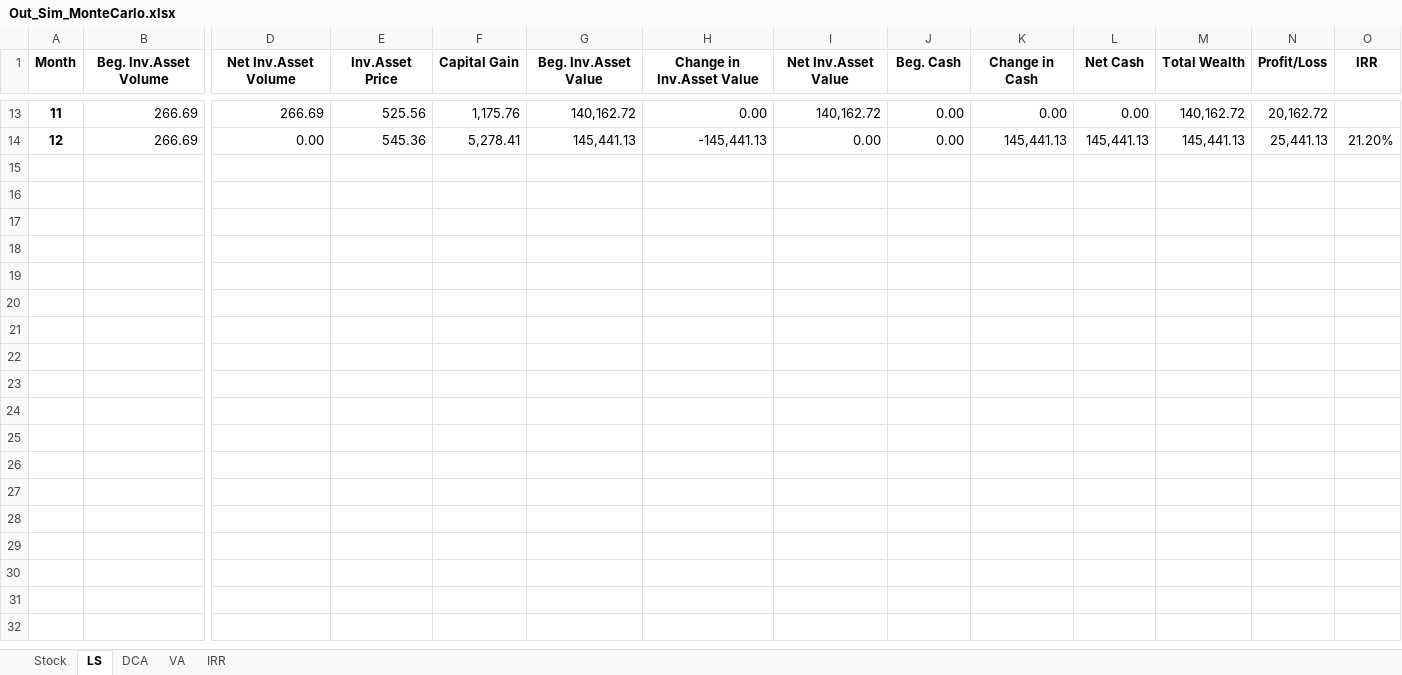
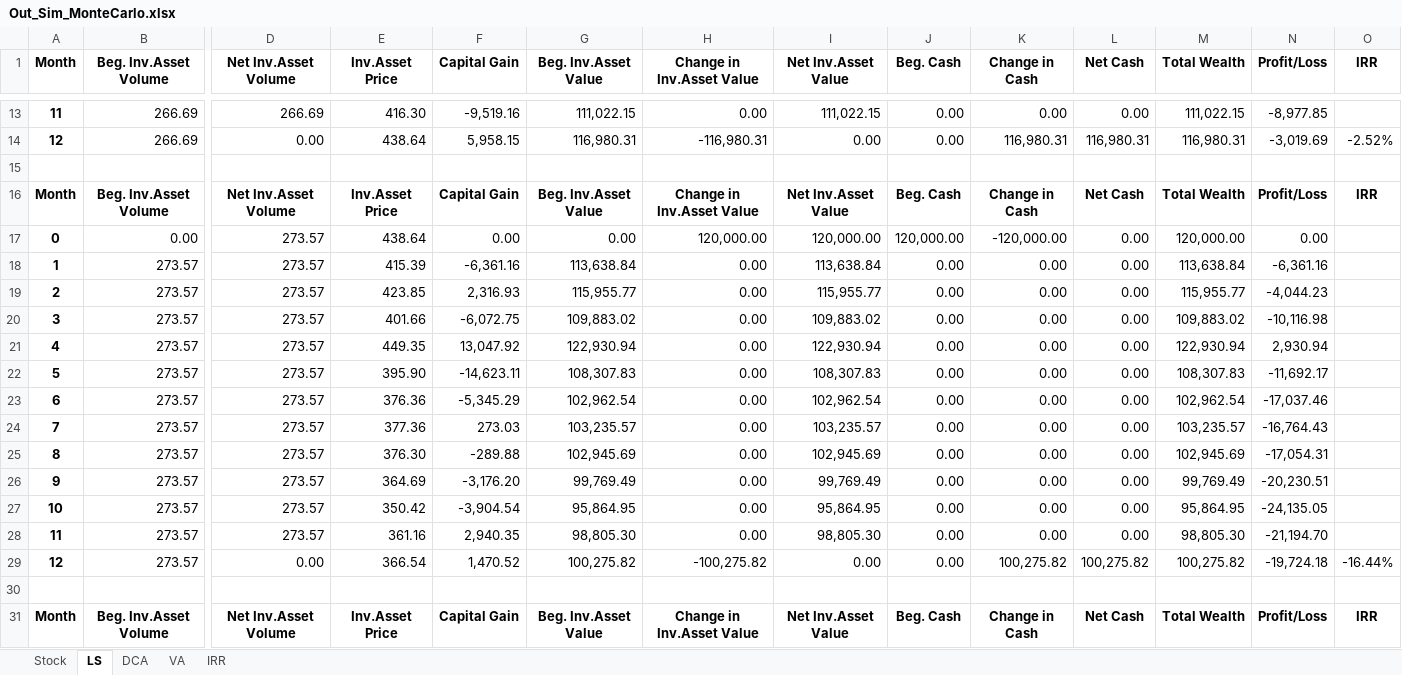
Before and after one commit to paroonk/DCA, an Excel workbook: Out_Sim_MonteCarlo.xlsx, sheet LS, drawn as a sheet; only a part is shown, gaps mark what is left out; values as stored, in another font and other column widths than the file's, no borders; rows hold the shown columns only; the diff covers the shown part only; the diff names each change by its address in the sheet, - before the commit and + after, or states it on an @@ line.

```diff
--- a/Out_Sim_MonteCarlo.xlsx (sheet LS)
+++ b/Out_Sim_MonteCarlo.xlsx (sheet LS)
-E13 (Inv.Asset Price): 525.56
+E13 (Inv.Asset Price): 416.30
-F13 (Capital Gain): 1,175.76
+F13 (Capital Gain): -9,519.16
-G13 (Beg. Inv.Asset Value): 140,162.72
+G13 (Beg. Inv.Asset Value): 111,022.15
-I13 (Net Inv.Asset Value): 140,162.72
+I13 (Net Inv.Asset Value): 111,022.15
-M13 (Total Wealth): 140,162.72
+M13 (Total Wealth): 111,022.15
-N13 (Profit/Loss): 20,162.72
+N13 (Profit/Loss): -8,977.85
-E14 (Inv.Asset Price): 545.36
+E14 (Inv.Asset Price): 438.64
-F14 (Capital Gain): 5,278.41
+F14 (Capital Gain): 5,958.15
-G14 (Beg. Inv.Asset Value): 145,441.13
+G14 (Beg. Inv.Asset Value): 116,980.31
-H14 (Change in Inv.Asset Value): -145,441.13
+H14 (Change in Inv.Asset Value): -116,980.31
-K14 (Change in Cash): 145,441.13
+K14 (Change in Cash): 116,980.31
-L14 (Net Cash): 145,441.13
+L14 (Net Cash): 116,980.31
-M14 (Total Wealth): 145,441.13
+M14 (Total Wealth): 116,980.31
-N14 (Profit/Loss): 25,441.13
+N14 (Profit/Loss): -3,019.69
-O14 (IRR): 21.20%
+O14 (IRR): -2.52%
+row 15: (empty)
+row 16: Month | Beg. Inv.Asset Volume | Net Inv.Asset Volume | Inv.Asset Price | Capital Gain | Beg. Inv.Asset Value | Change in Inv.Asset Value | Net Inv.Asset Value | Beg. Cash | Change in Cash | Net Cash | Total Wealth | Profit/Loss | IRR
+row 17: 0 | 0.00 | 273.57 | 438.64 | 0.00 | 0.00 | 120,000.00 | 120,000.00 | 120,000.00 | -120,000.00 | 0.00 | 120,000.00 | 0.00
+row 18: 1 | 273.57 | 273.57 | 415.39 | -6,361.16 | 113,638.84 | 0.00 | 113,638.84 | 0.00 | 0.00 | 0.00 | 113,638.84 | -6,361.16
+row 19: 2 | 273.57 | 273.57 | 423.85 | 2,316.93 | 115,955.77 | 0.00 | 115,955.77 | 0.00 | 0.00 | 0.00 | 115,955.77 | -4,044.23
+row 20: 3 | 273.57 | 273.57 | 401.66 | -6,072.75 | 109,883.02 | 0.00 | 109,883.02 | 0.00 | 0.00 | 0.00 | 109,883.02 | -10,116.98
+row 21: 4 | 273.57 | 273.57 | 449.35 | 13,047.92 | 122,930.94 | 0.00 | 122,930.94 | 0.00 | 0.00 | 0.00 | 122,930.94 | 2,930.94
+row 22: 5 | 273.57 | 273.57 | 395.90 | -14,623.11 | 108,307.83 | 0.00 | 108,307.83 | 0.00 | 0.00 | 0.00 | 108,307.83 | -11,692.17
+row 23: 6 | 273.57 | 273.57 | 376.36 | -5,345.29 | 102,962.54 | 0.00 | 102,962.54 | 0.00 | 0.00 | 0.00 | 102,962.54 | -17,037.46
+row 24: 7 | 273.57 | 273.57 | 377.36 | 273.03 | 103,235.57 | 0.00 | 103,235.57 | 0.00 | 0.00 | 0.00 | 103,235.57 | -16,764.43
+row 25: 8 | 273.57 | 273.57 | 376.30 | -289.88 | 102,945.69 | 0.00 | 102,945.69 | 0.00 | 0.00 | 0.00 | 102,945.69 | -17,054.31
+row 26: 9 | 273.57 | 273.57 | 364.69 | -3,176.20 | 99,769.49 | 0.00 | 99,769.49 | 0.00 | 0.00 | 0.00 | 99,769.49 | -20,230.51
+row 27: 10 | 273.57 | 273.57 | 350.42 | -3,904.54 | 95,864.95 | 0.00 | 95,864.95 | 0.00 | 0.00 | 0.00 | 95,864.95 | -24,135.05
+row 28: 11 | 273.57 | 273.57 | 361.16 | 2,940.35 | 98,805.30 | 0.00 | 98,805.30 | 0.00 | 0.00 | 0.00 | 98,805.30 | -21,194.70
+row 29: 12 | 273.57 | 0.00 | 366.54 | 1,470.52 | 100,275.82 | -100,275.82 | 0.00 | 0.00 | 100,275.82 | 100,275.82 | 100,275.82 | -19,724.18 | -16.44%
+row 30: (empty)
+row 31: Month | Beg. Inv.Asset Volume | Net Inv.Asset Volume | Inv.Asset Price | Capital Gain | Beg. Inv.Asset Value | Change in Inv.Asset Value | Net Inv.Asset Value | Beg. Cash | Change in Cash | Net Cash | Total Wealth | Profit/Loss | IRR
```
Also changed, not shown: 118 added rows and 60 edited cells elsewhere in this sheet, sheet VA, sheet DCA, sheet Stock, sheet IRR, 2 other files.
